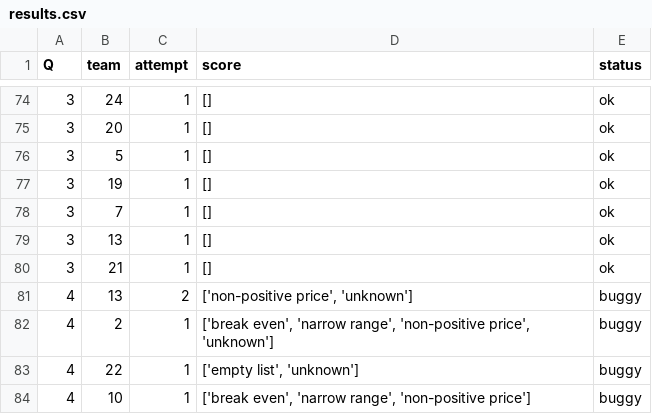
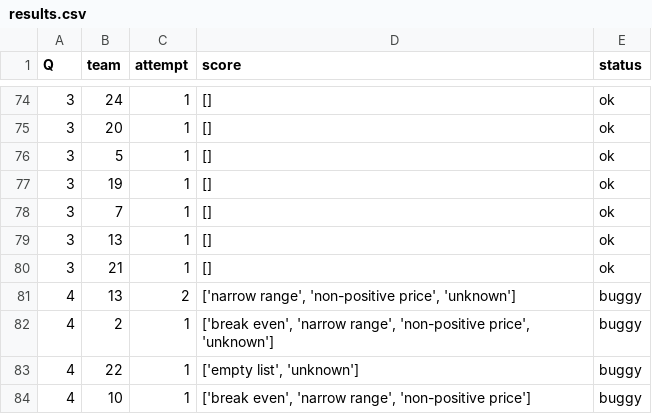
Before and after one commit to mrigankpawagi/ProbeableProblems, a CSV file: results.csv, drawn as a sheet; only a part is shown, gaps mark what is left out.

Commit message:
another run

```diff
--- a/results.csv
+++ b/results.csv
@@ -80,3 +80,3 @@ Q,team,attempt,score,status
 3,21,1,[],ok
-4,13,2,"['non-positive price', 'unknown']",buggy
+4,13,2,"['narrow range', 'non-positive price', 'unknown']",buggy
 4,2,1,"['break even', 'narrow range', 'non-positive price', 'unknown']",buggy
```
